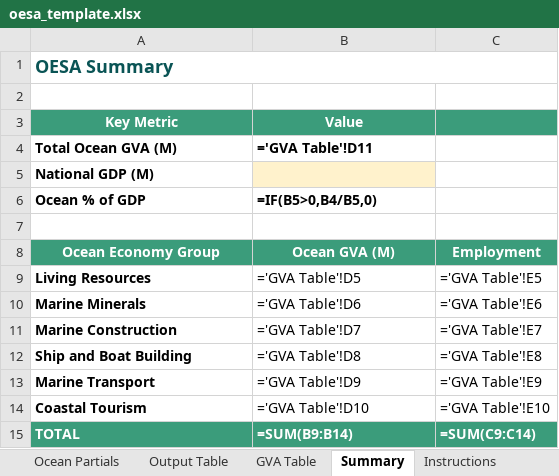
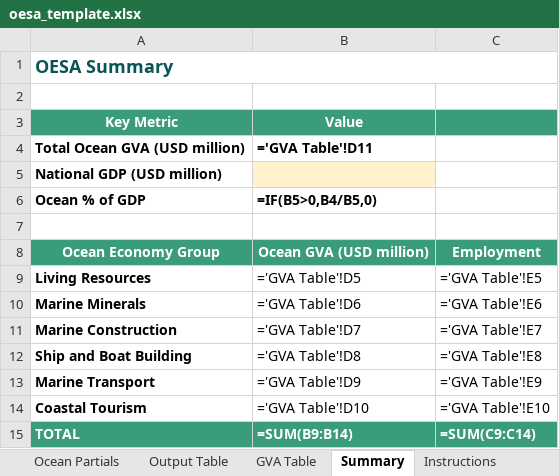
Before and after one commit to MariaGAlarcon/ocean-accounts-expert, an Excel workbook: s-s-event-bogor/sessions/day-2/clinic/economic/oesa_template.xlsx, sheet Summary, drawn as a sheet; values as stored, in another font and other column widths than the file's, no borders; formulas without a stored value are shown as written; the diff names each change by its address in the sheet, - before the commit and + after, or states it on an @@ line.

```diff
--- a/s-s-event-bogor/sessions/day-2/clinic/economic/oesa_template.xlsx (sheet Summary)
+++ b/s-s-event-bogor/sessions/day-2/clinic/economic/oesa_template.xlsx (sheet Summary)
-A4 (Key Metric): Total Ocean GVA (M)
+A4 (Key Metric): Total Ocean GVA (USD million)
-A5 (Key Metric): National GDP (M)
+A5 (Key Metric): National GDP (USD million)
-B8 (Value): Ocean GVA (M)
+B8 (Value): Ocean GVA (USD million)
```
Also changed, not shown: sheet GVA Table, sheet Output Table, other sheet tabs, s-s-event-bogor/sessions/day-2/clinic/condition/condition_exercise.xlsx, s-s-event-bogor/sessions/day-2/clinic/economic/oesa_exercise.xlsx, 8 other files.
